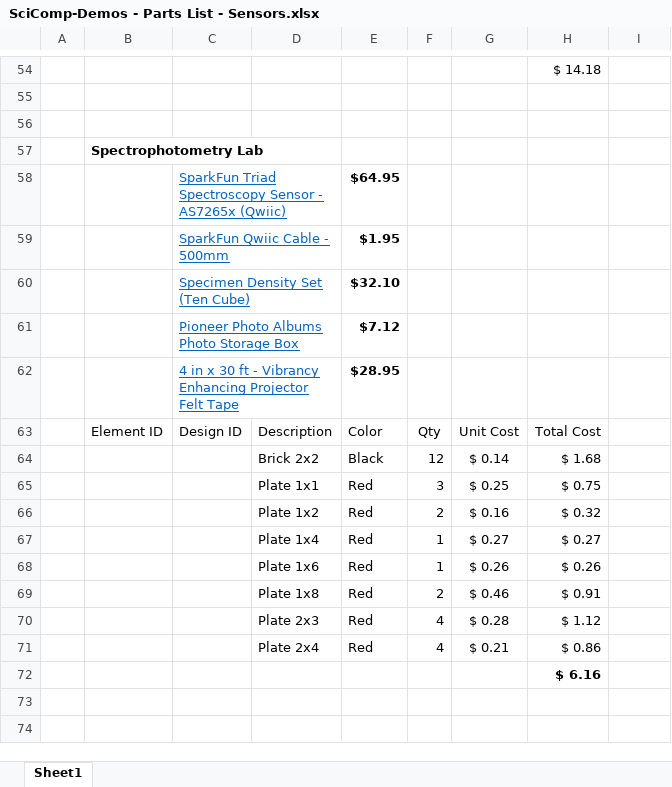
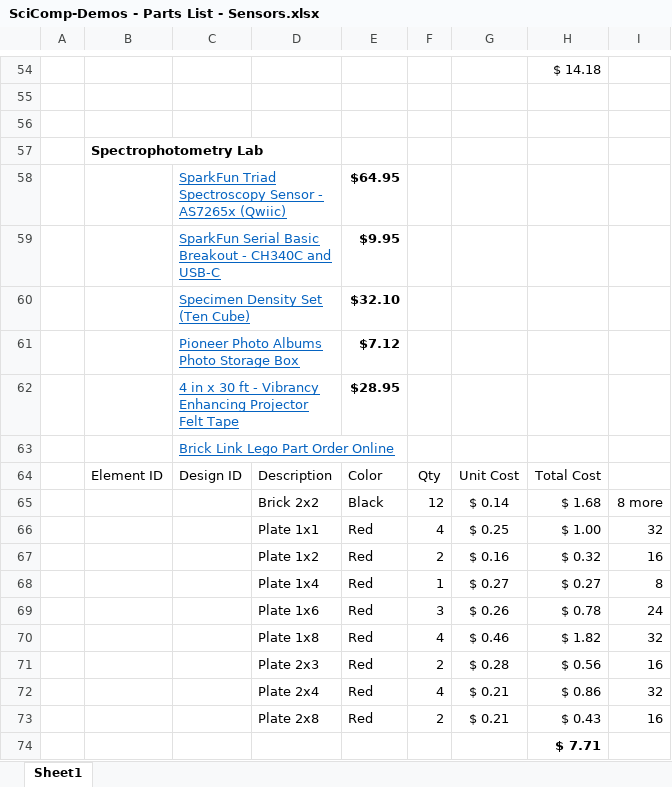
Before and after one commit to dbiersach/scicomp-demos, an Excel workbook: admin/SciComp-Demos - Parts List - Sensors.xlsx, sheet Sheet1, drawn as a sheet; only a part is shown, gaps mark what is left out; values as stored, in another font and other column widths than the file's, no borders; table styles not drawn; removed rows and columns are numbered as before the commit, all else as after; the diff names each change by its address in the sheet, - before the commit and + after, or states it on an @@ line.

Commit message:
Update Triad Holder

```diff
--- a/admin/SciComp-Demos - Parts List - Sensors.xlsx (sheet Sheet1)
+++ b/admin/SciComp-Demos - Parts List - Sensors.xlsx (sheet Sheet1)
-row 59:  |  | SparkFun Qwiic Cable - 500mm |  | $1.95
+row 59:  |  | SparkFun Serial Basic Breakout - CH340C and USB-C |  | $9.95
+row 63:  |  | Brick Link Lego Part Order Online
-I65: (empty)
+I65: 8 more
-F66: 3
+F66: 4
-H66: $ 0.75
+H66: $ 1.00
-I66: (empty)
+I66: 32
-I67: (empty)
+I67: 16
-I68: (empty)
+I68: 8
-F69: 1
+F69: 3
-H69: $ 0.26
+H69: $ 0.78
-I69: (empty)
+I69: 24
-F70: 2
+F70: 4
-H70: $ 0.91
+H70: $ 1.82
-I70: (empty)
+I70: 32
-F71: 4
+F71: 2
-H71: $ 1.12
+H71: $ 0.56
-I71: (empty)
+I71: 16
-I72: (empty)
+I72: 32
+row 73:  |  |  | Plate 2x8 | Red | 2 | $ 0.21 | $ 0.43 | 16
-H74: $ 6.16
+H74: $ 7.71
```
Also changed, not shown: formulas that keep their value.
